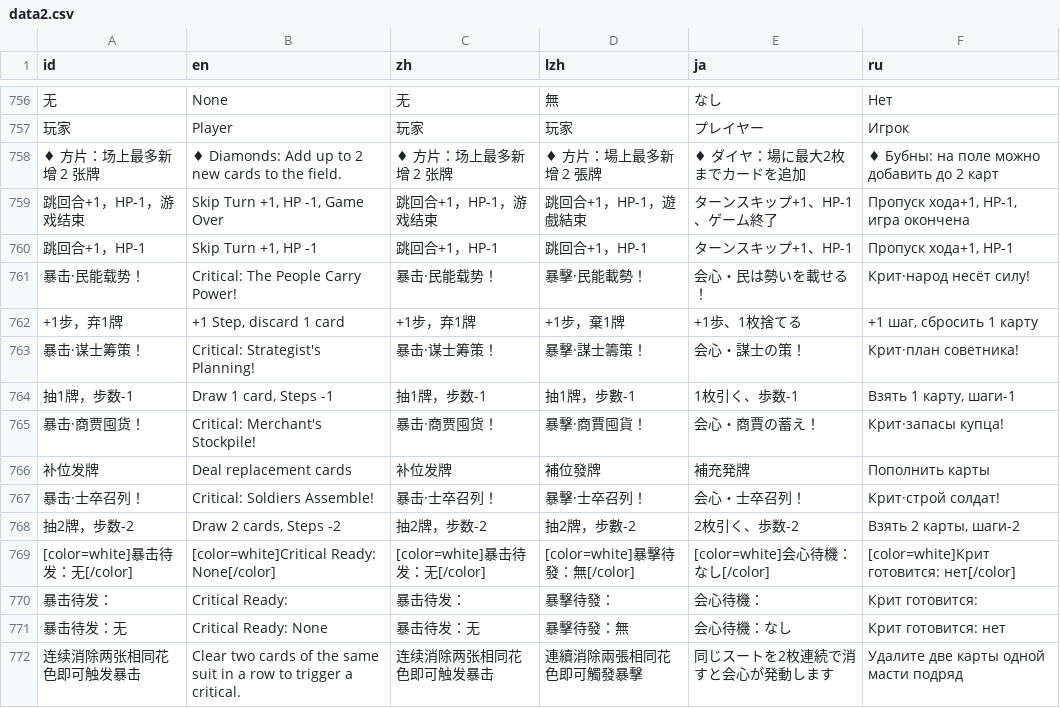
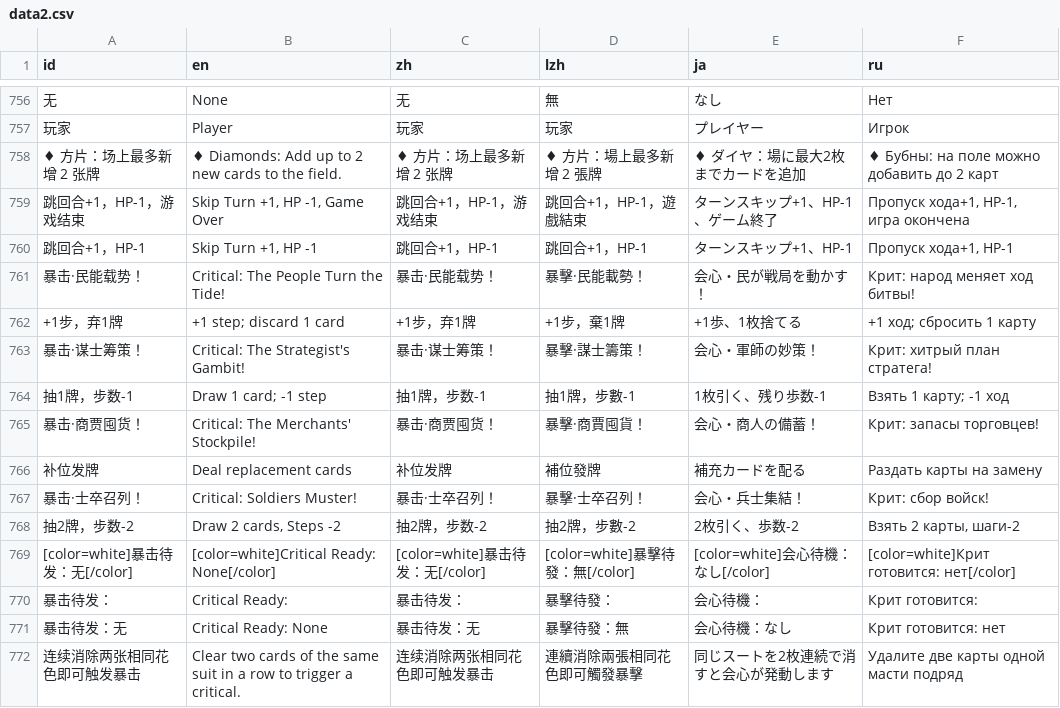
Before and after one commit to Drinkwang/threekindom, a CSV file: Asset/language/data2.csv, drawn as a sheet; only a part is shown, gaps mark what is left out; the diff names each change by its address in the sheet, - before the commit and + after, or states it on an @@ line.

```diff
--- a/Asset/language/data2.csv
+++ b/Asset/language/data2.csv
-B761 (en): Critical: The People Carry Power!
+B761 (en): Critical: The People Turn the Tide!
-E761 (ja): 会心・民は勢いを載せる！
+E761 (ja): 会心・民が戦局を動かす！
-F761 (ru): Крит·народ несёт силу!
+F761 (ru): Крит: народ меняет ход битвы!
-B762 (en): +1 Step, discard 1 card
+B762 (en): +1 step; discard 1 card
-F762 (ru): +1 шаг, сбросить 1 карту
+F762 (ru): +1 ход; сбросить 1 карту
-B763 (en): Critical: Strategist's Planning!
+B763 (en): Critical: The Strategist's Gambit!
-E763 (ja): 会心・謀士の策！
+E763 (ja): 会心・軍師の妙策！
-F763 (ru): Крит·план советника!
+F763 (ru): Крит: хитрый план стратега!
-B764 (en): Draw 1 card, Steps -1
+B764 (en): Draw 1 card; -1 step
-E764 (ja): 1枚引く、歩数-1
+E764 (ja): 1枚引く、残り歩数-1
-F764 (ru): Взять 1 карту, шаги-1
+F764 (ru): Взять 1 карту; -1 ход
-B765 (en): Critical: Merchant's Stockpile!
+B765 (en): Critical: The Merchants' Stockpile!
-E765 (ja): 会心・商賈の蓄え！
+E765 (ja): 会心・商人の備蓄！
-F765 (ru): Крит·запасы купца!
+F765 (ru): Крит: запасы торговцев!
-E766 (ja): 補充発牌
+E766 (ja): 補充カードを配る
-F766 (ru): Пополнить карты
+F766 (ru): Раздать карты на замену
-B767 (en): Critical: Soldiers Assemble!
+B767 (en): Critical: Soldiers Muster!
-E767 (ja): 会心・士卒召列！
+E767 (ja): 会心・兵士集結！
-F767 (ru): Крит·строй солдат!
+F767 (ru): Крит: сбор войск!
```
Also changed, not shown: Asset/language/data3.csv, 11 other files.
